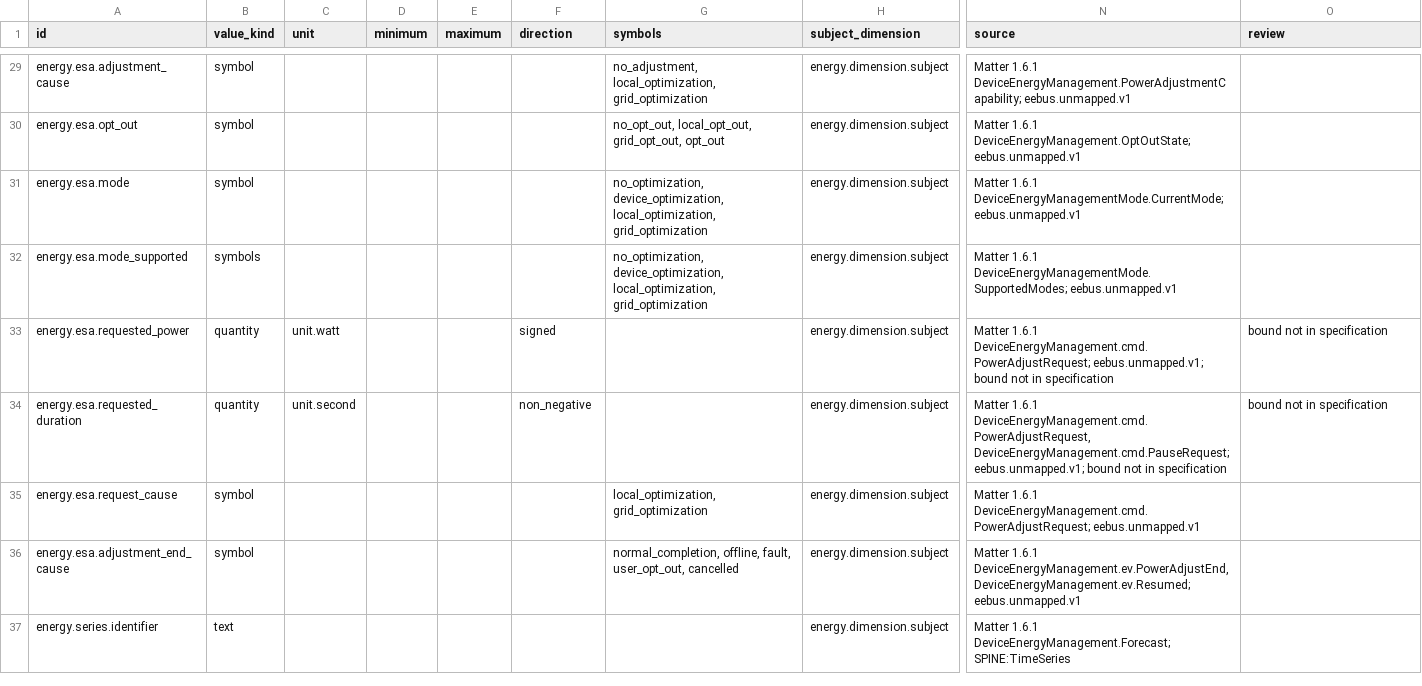
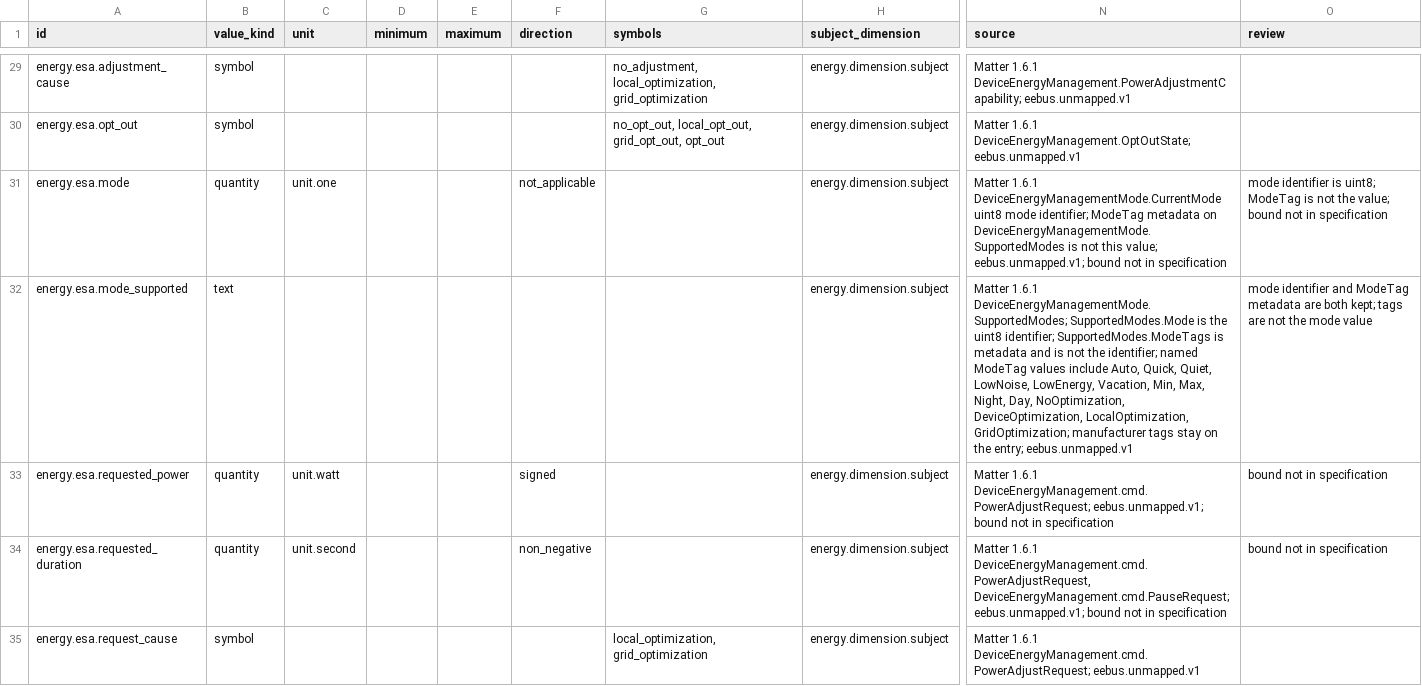
Before and after one commit to Project-Helianthus/helianthus-docs-semantic, a TSV file: acceptance/catalog-inputs/energy/pe07-fields.tsv, drawn as a sheet; only a part is shown, gaps mark what is left out; the shorter side is filled out with more unchanged rows; the diff names each change by its address in the sheet, - before the commit and + after, or states it on an @@ line.

```diff
--- a/acceptance/catalog-inputs/energy/pe07-fields.tsv
+++ b/acceptance/catalog-inputs/energy/pe07-fields.tsv
-B31 (value_kind): symbol
+B31 (value_kind): quantity
-C31 (unit): (empty)
+C31 (unit): unit.one
-F31 (direction): (empty)
+F31 (direction): not_applicable
-G31:G32 (symbols): no_optimization, device_optimization, local_optimization, grid_optimization
+G31:G32 (symbols): (empty)
-N31 (source): Matter 1.6.1 DeviceEnergyManagementMode.CurrentMode; eebus.unmapped.v1
+N31 (source): Matter 1.6.1 DeviceEnergyManagementMode.CurrentMode uint8 mode identifier; ModeTag metadata on DeviceEnergyManagementMode.SupportedModes is not this value; eebus.unmapped.v1; bound not in specification
-O31 (review): (empty)
+O31 (review): mode identifier is uint8; ModeTag is not the value; bound not in specification
-B32 (value_kind): symbols
+B32 (value_kind): text
-N32 (source): …1.6.1 DeviceEnergyManagementMode.SupportedModes; eebus.unmapped.v1
+N32 (source): …1.6.1 DeviceEnergyManagementMode.SupportedModes; SupportedModes.Mode is the uint8 identifier; SupportedModes.ModeTags is metadata and is not the identifier; named ModeTag values include Auto, Quick, Quiet, LowNoise, LowEnergy, Vacation, Min, Max, Night, Day, NoOptimization, DeviceOptimization, LocalOptimization, GridOptimization; manufacturer tags stay on the entry; eebus.unmapped.v1
-O32 (review): (empty)
+O32 (review): mode identifier and ModeTag metadata are both kept; tags are not the mode value
```
Also changed, not shown: acceptance/catalog-inputs/energy/pe06-fields.tsv, acceptance/catalog-inputs/energy/pe06-operations.tsv, 3 other files.
